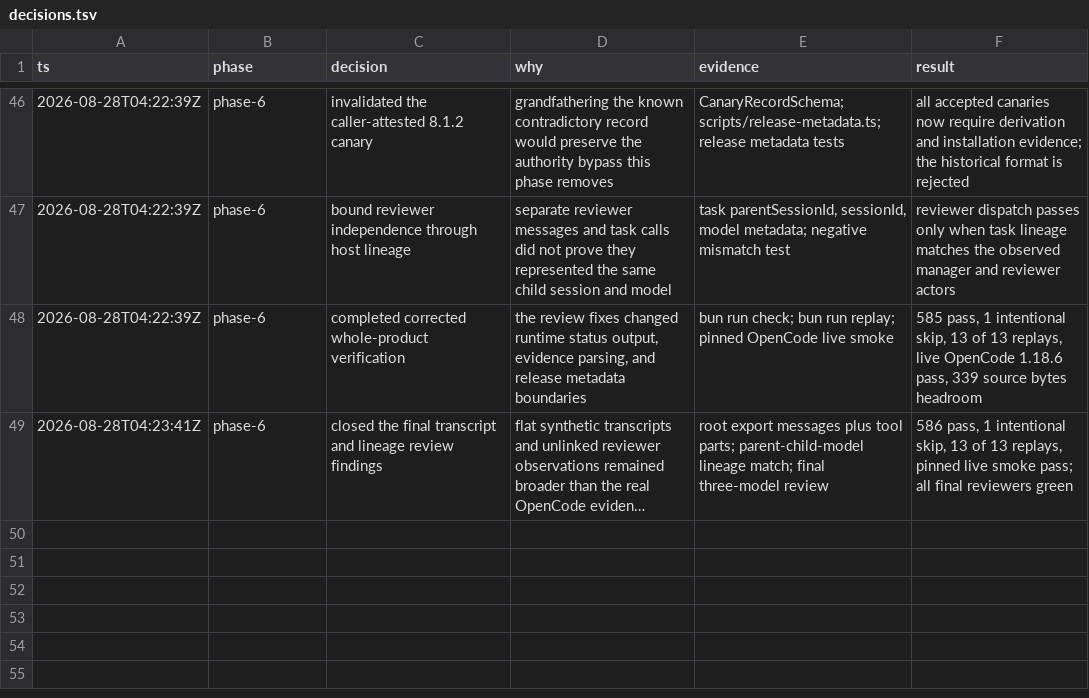
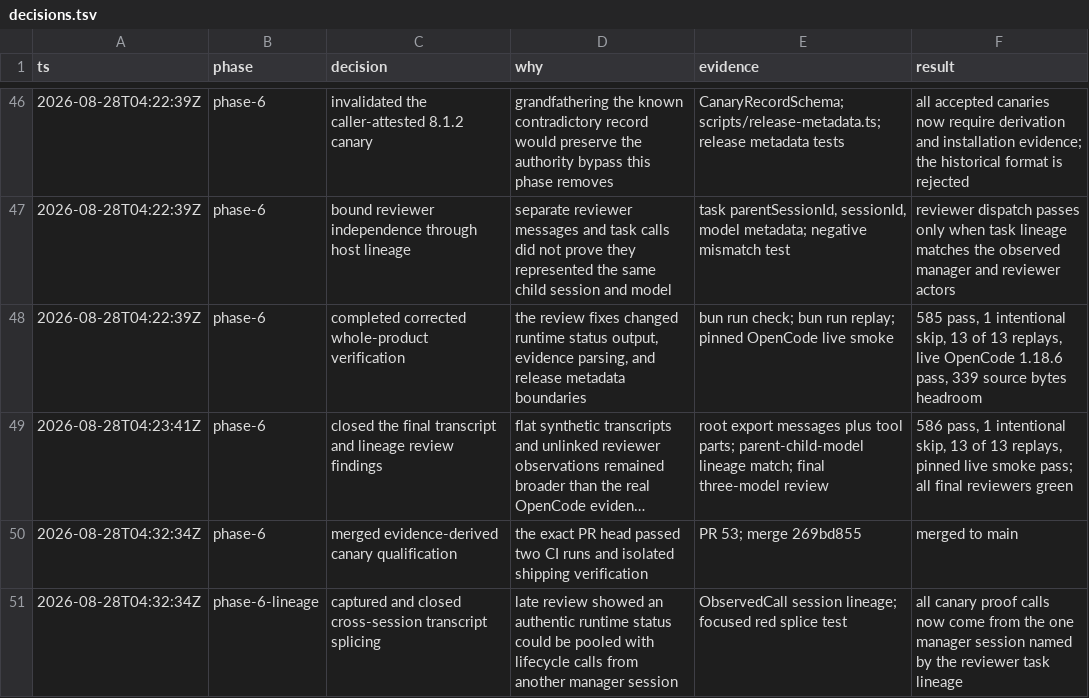
Before and after one commit to ddv1982/flow-opencode, a TSV file: .agents/plans/03-assurance-hardening/decisions.tsv, drawn as a sheet; only a part is shown, gaps mark what is left out; long unchanged cells end in …; the diff names each change by its address in the sheet, - before the commit and + after, or states it on an @@ line.

Commit message:
Bind canary evidence to one manager session

```diff
--- a/.agents/plans/03-assurance-hardening/decisions.tsv
+++ b/.agents/plans/03-assurance-hardening/decisions.tsv
+row 50: 2026-08-28T04:32:34Z | phase-6 | merged evidence-derived canary qualification | the exact PR head passed two CI runs and isolated shipping verification | PR 53; merge 269bd855 | merged to main
+row 51: 2026-08-28T04:32:34Z | phase-6-lineage | captured and closed cross-session transcript splicing | late review showed an authentic runtime status could be pooled with lifecycle calls from another manager session | ObservedCall session lineage; focused red splice test | all canary proof calls now come from the one manager session named by the reviewer task lineage
```
Also changed, not shown: 2 other files.
